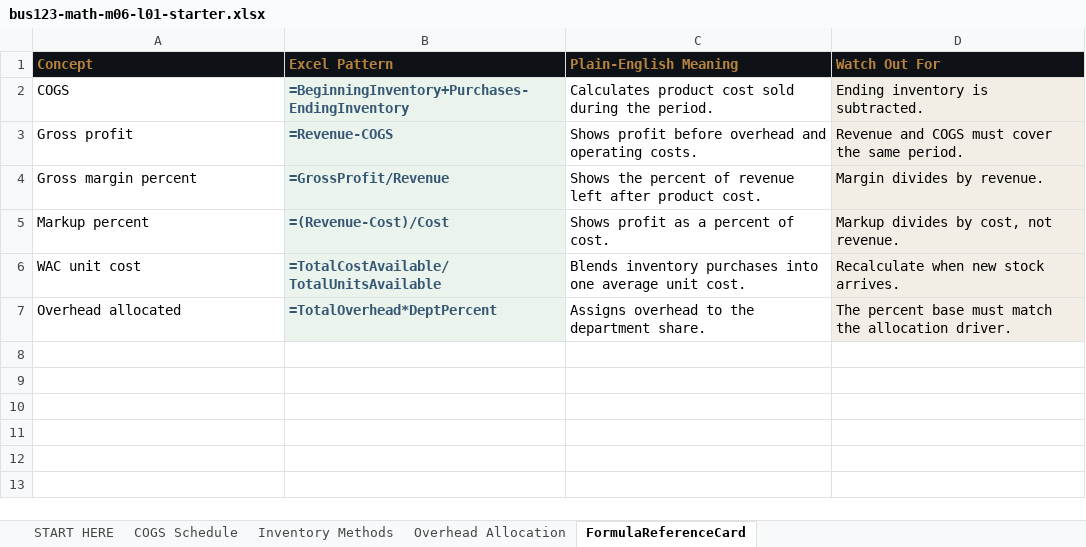
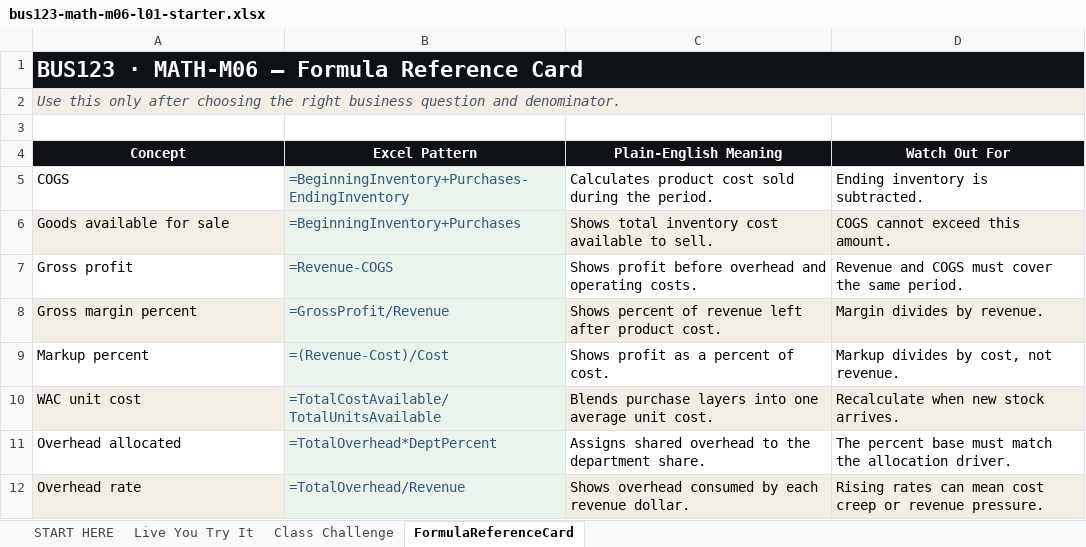
Before and after one commit to bevitts-design/BUS123-Solving-Business-Problems-with-Technology, an Excel workbook: MATH/M06/bus123-math-m06-l01-starter.xlsx, sheet FormulaReferenceCard, drawn as a sheet; values as stored, in another font and other column widths than the file's, no borders; addresses are those after the commit; the diff names each change by its address in the sheet, - before the commit and + after, or states it on an @@ line.

```diff
--- a/MATH/M06/bus123-math-m06-l01-starter.xlsx (sheet FormulaReferenceCard)
+++ b/MATH/M06/bus123-math-m06-l01-starter.xlsx (sheet FormulaReferenceCard)
-sheet tab: COGS Schedule
+sheet tab: Live You Try It
-sheet tab: Inventory Methods
+sheet tab: Class Challenge
-sheet tab: Overhead Allocation
+row 1: BUS123 · MATH-M06 — Formula Reference Card
+row 2: Use this only after choosing the right business question and denominator.
+row 3: (empty)
@@ A4:D4 text colour: #B8843D → #FFFFFF, alignment: left → center @@
-B5 bold: on
+B5 bold: off
-D5 fill: #F2EEE5
+D5 fill: none
+row 6: Goods available for sale | =BeginningInventory+Purchases | Shows total inventory cost available to sell. | COGS cannot exceed this amount.
-B7:B11 bold: on
+B7:B11 bold: off
-D7 fill: #F2EEE5
+D7 fill: none
-A8 fill: none
+A8 fill: #F2EEE5
-C8 (Plain-English Meaning): Shows the percent of…
+C8 (Plain-English Meaning): Shows percent of…
-C8 fill: none
+C8 fill: #F2EEE5
-D9 fill: #F2EEE5
+D9 fill: none
-A10 fill: none
+A10 fill: #F2EEE5
-C10 (Plain-English Meaning): Blends inventory purchases into one…
+C10 (Plain-English Meaning): Blends purchase layers into one…
-C10 fill: none
+C10 fill: #F2EEE5
-C11 (Plain-English Meaning): Assigns overhead to the department share.
+C11 (Plain-English Meaning): Assigns shared overhead to the department share.
-D11 fill: #F2EEE5
+D11 fill: none
+row 12: Overhead rate | =TotalOverhead/Revenue | Shows overhead consumed by each revenue dollar. | Rising rates can mean cost creep or revenue pressure.
```
Also changed, not shown: sheet Class Challenge, sheet Live You Try It, sheet START HERE, 1 other file.
